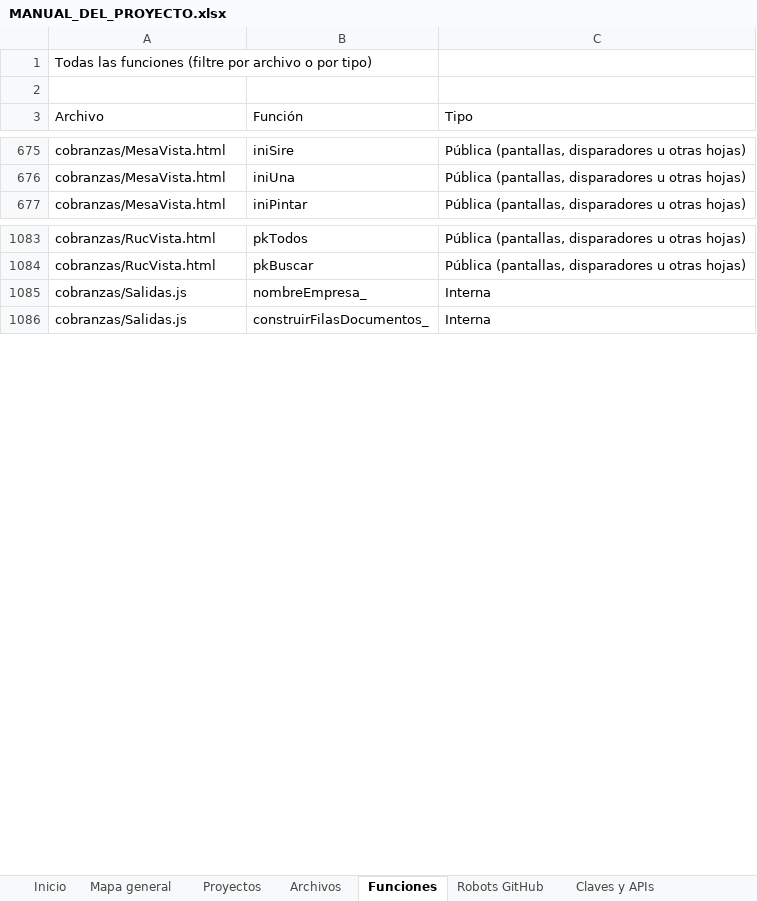
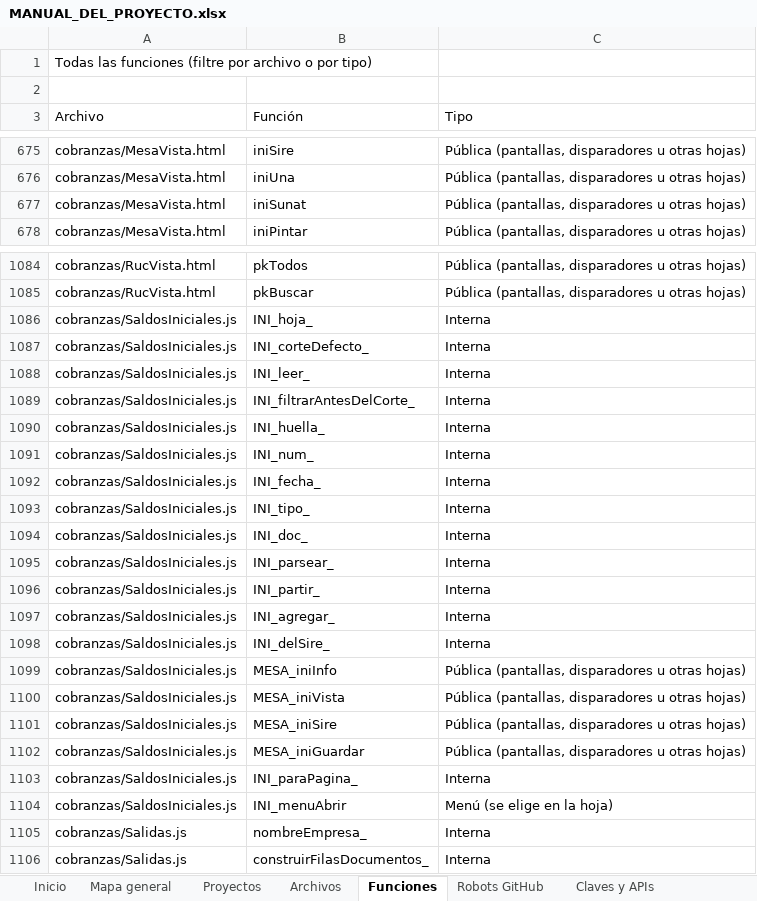
Before and after one commit to Aquivan/Claude, an Excel workbook: docs/MANUAL_DEL_PROYECTO.xlsx, sheet Funciones, drawn as a sheet; only a part is shown, gaps mark what is left out; values as stored, in another font and other column widths than the file's, no cell formats; the diff names each change by its address in the sheet, - before the commit and + after, or states it on an @@ line.

```diff
--- a/docs/MANUAL_DEL_PROYECTO.xlsx (sheet Funciones)
+++ b/docs/MANUAL_DEL_PROYECTO.xlsx (sheet Funciones)
+row 677: cobranzas/MesaVista.html | iniSunat | Pública (pantallas, disparadores u otras hojas)
+row 1086: cobranzas/SaldosIniciales.js | INI_hoja_ | Interna
+row 1087: cobranzas/SaldosIniciales.js | INI_corteDefecto_ | Interna
+row 1088: cobranzas/SaldosIniciales.js | INI_leer_ | Interna
+row 1089: cobranzas/SaldosIniciales.js | INI_filtrarAntesDelCorte_ | Interna
+row 1090: cobranzas/SaldosIniciales.js | INI_huella_ | Interna
+row 1091: cobranzas/SaldosIniciales.js | INI_num_ | Interna
+row 1092: cobranzas/SaldosIniciales.js | INI_fecha_ | Interna
+row 1093: cobranzas/SaldosIniciales.js | INI_tipo_ | Interna
+row 1094: cobranzas/SaldosIniciales.js | INI_doc_ | Interna
+row 1095: cobranzas/SaldosIniciales.js | INI_parsear_ | Interna
+row 1096: cobranzas/SaldosIniciales.js | INI_partir_ | Interna
+row 1097: cobranzas/SaldosIniciales.js | INI_agregar_ | Interna
+row 1098: cobranzas/SaldosIniciales.js | INI_delSire_ | Interna
+row 1099: cobranzas/SaldosIniciales.js | MESA_iniInfo | Pública (pantallas, disparadores u otras hojas)
+row 1100: cobranzas/SaldosIniciales.js | MESA_iniVista | Pública (pantallas, disparadores u otras hojas)
+row 1101: cobranzas/SaldosIniciales.js | MESA_iniSire | Pública (pantallas, disparadores u otras hojas)
+row 1102: cobranzas/SaldosIniciales.js | MESA_iniGuardar | Pública (pantallas, disparadores u otras hojas)
+row 1103: cobranzas/SaldosIniciales.js | INI_paraPagina_ | Interna
+row 1104: cobranzas/SaldosIniciales.js | INI_menuAbrir | Menú (se elige en la hoja)
```
Also changed, not shown: sheet Robots GitHub, sheet Archivos, sheet Historial, sheet Inicio, cell formats, 10 other files.
